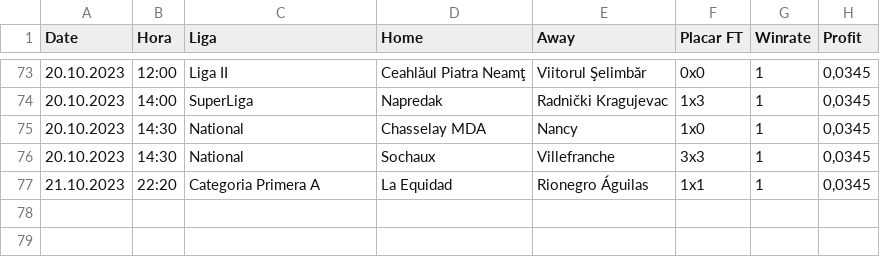
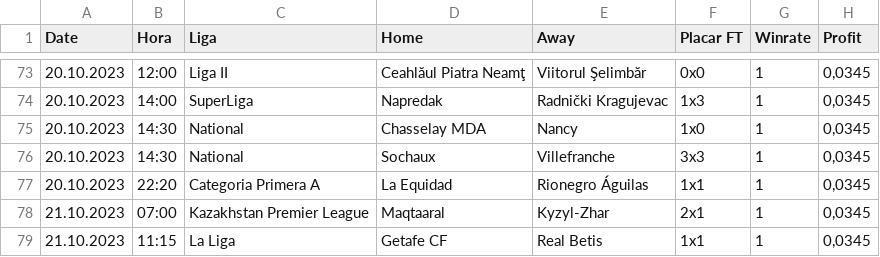
Before and after one commit to scooby75/bdfootball, a CSV file: tips_lay_goleada_casa_geral.csv, drawn as a sheet; only a part is shown, gaps mark what is left out.

```diff
--- a/tips_lay_goleada_casa_geral.csv
+++ b/tips_lay_goleada_casa_geral.csv
@@ -76,2 +76,4 @@ Date,Hora,Liga,Home,Away,Placar FT,Winrate,Profit
 20.10.2023,14:30,National,Sochaux,Villefranche,3x3,1,"0,0345"
-21.10.2023,22:20,Categoria Primera A,La Equidad,Rionegro Águilas,1x1,1,"0,0345"
+20.10.2023,22:20,Categoria Primera A,La Equidad,Rionegro Águilas,1x1,1,"0,0345"
+21.10.2023,07:00,Kazakhstan Premier League,Maqtaaral,Kyzyl-Zhar,2x1,1,"0,0345"
+21.10.2023,11:15,La Liga,Getafe CF,Real Betis,1x1,1,"0,0345"
```
Also changed, not shown: tips_back_casa_ht_geral.csv, tips_ha_geral.csv, 3 other files.
